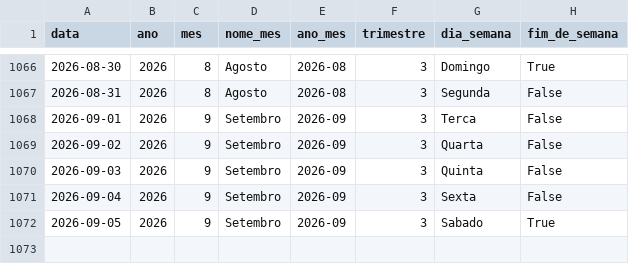
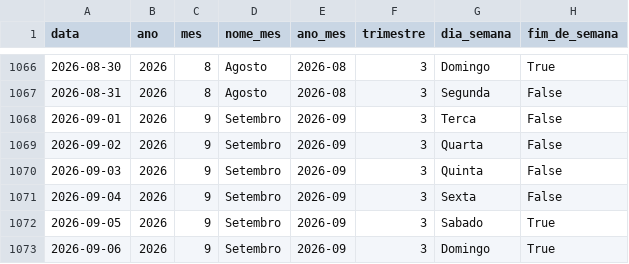
Before and after one commit to Bellmonte/port-gerador-dados, a CSV file: dados/comercial/dim_calendario.csv, drawn as a sheet; only a part is shown, gaps mark what is left out.

```diff
--- a/dados/comercial/dim_calendario.csv
+++ b/dados/comercial/dim_calendario.csv
@@ -1072 +1072,2 @@ data,ano,mes,nome_mes,ano_mes,trimestre,dia_semana,fim_de_semana
 2026-09-05,2026,9,Setembro,2026-09,3,Sabado,True
+2026-09-06,2026,9,Setembro,2026-09,3,Domingo,True
```
Also changed, not shown: 1 other file.
